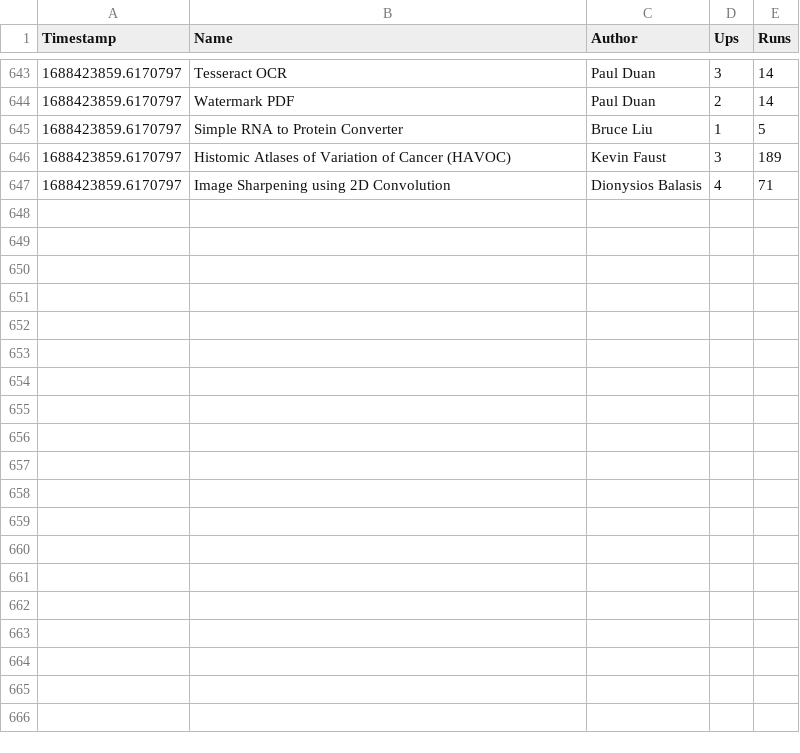
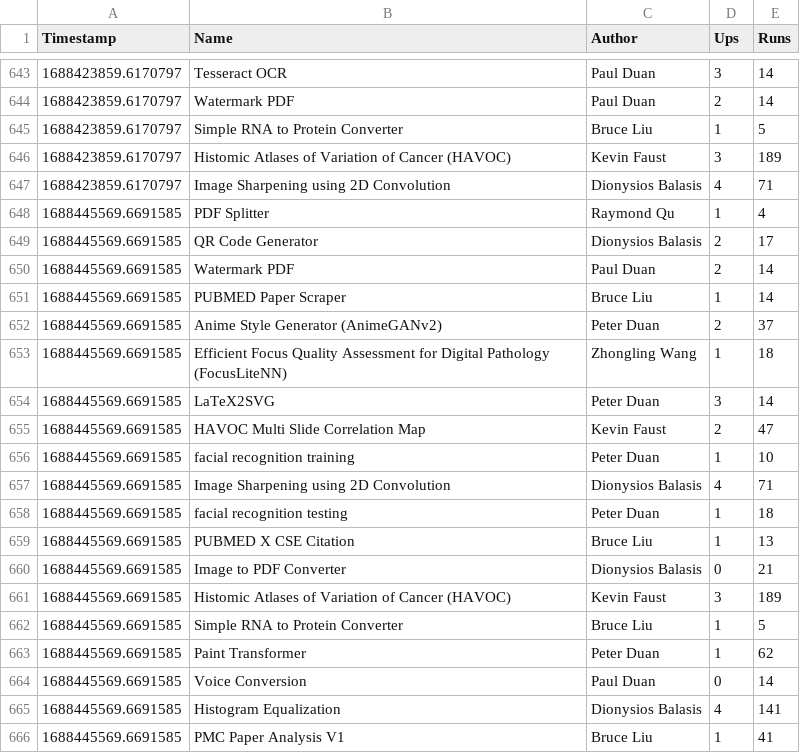
Before and after one commit to duanxianpi/CODIDO-stats, a CSV file: stats.csv, drawn as a sheet; only a part is shown, gaps mark what is left out; the diff covers the shown part only; the diff names each change by its address in the sheet, - before the commit and + after, or states it on an @@ line.

```diff
--- a/stats.csv
+++ b/stats.csv
+row 648: 1688445569.6691585 | PDF Splitter | Raymond Qu | 1 | 4
+row 649: 1688445569.6691585 | QR Code Generator | Dionysios Balasis | 2 | 17
+row 650: 1688445569.6691585 | Watermark PDF | Paul Duan | 2 | 14
+row 651: 1688445569.6691585 | PUBMED Paper Scraper | Bruce Liu | 1 | 14
+row 652: 1688445569.6691585 | Anime Style Generator (AnimeGANv2) | Peter Duan | 2 | 37
+row 653: 1688445569.6691585 | Efficient Focus Quality Assessment for Digital Pathology (FocusLiteNN) | Zhongling Wang | 1 | 18
+row 654: 1688445569.6691585 | LaTeX2SVG | Peter Duan | 3 | 14
+row 655: 1688445569.6691585 | HAVOC Multi Slide Correlation Map | Kevin Faust | 2 | 47
+row 656: 1688445569.6691585 | facial recognition training | Peter Duan | 1 | 10
+row 657: 1688445569.6691585 | Image Sharpening using 2D Convolution | Dionysios Balasis | 4 | 71
+row 658: 1688445569.6691585 | facial recognition testing | Peter Duan | 1 | 18
+row 659: 1688445569.6691585 | PUBMED X CSE Citation | Bruce Liu | 1 | 13
+row 660: 1688445569.6691585 | Image to PDF Converter | Dionysios Balasis | 0 | 21
+row 661: 1688445569.6691585 | Histomic Atlases of Variation of Cancer (HAVOC) | Kevin Faust | 3 | 189
+row 662: 1688445569.6691585 | Simple RNA to Protein Converter | Bruce Liu | 1 | 5
+row 663: 1688445569.6691585 | Paint Transformer | Peter Duan | 1 | 62
+row 664: 1688445569.6691585 | Voice Conversion | Paul Duan | 0 | 14
+row 665: 1688445569.6691585 | Histogram Equalization | Dionysios Balasis | 4 | 141
+row 666: 1688445569.6691585 | PMC Paper Analysis V1 | Bruce Liu | 1 | 41
```
Also changed, not shown: 15 added rows elsewhere in this file, 1 other file.
